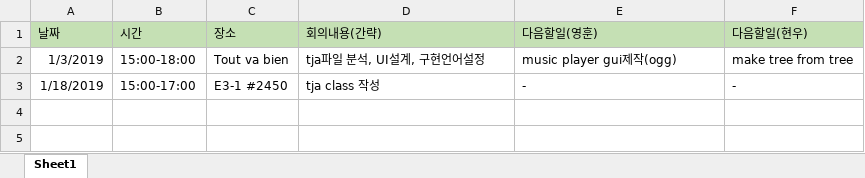
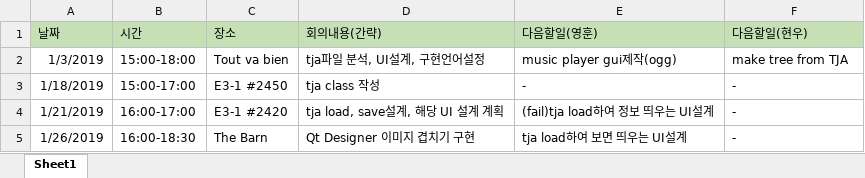
Before and after one commit to Neutrinoant/TaikoEditor, an Excel workbook: 기타자료/회의록.xlsx, sheet Sheet1, drawn as a sheet; values as stored, in another font and other column widths than the file's, no borders; the diff names each change by its address in the sheet, - before the commit and + after, or states it on an @@ line.

Commit message:
add meeting logs

```diff
--- a/기타자료/회의록.xlsx (sheet Sheet1)
+++ b/기타자료/회의록.xlsx (sheet Sheet1)
-F2 (다음할일(현우)): make tree from tree
+F2 (다음할일(현우)): make tree from TJA
+row 4: 1/21/2019 | 16:00-17:00 | E3-1 #2420 | tja load, save설계, 해당 UI 설계 계획 | (fail)tja load하여 정보 띄우는 UI설계 | -
+row 5: 1/26/2019 | 16:00-18:30 | The Barn | Qt Designer 이미지 겹치기 구현 | tja load하여 보면 띄우는 UI설계 | -
```
